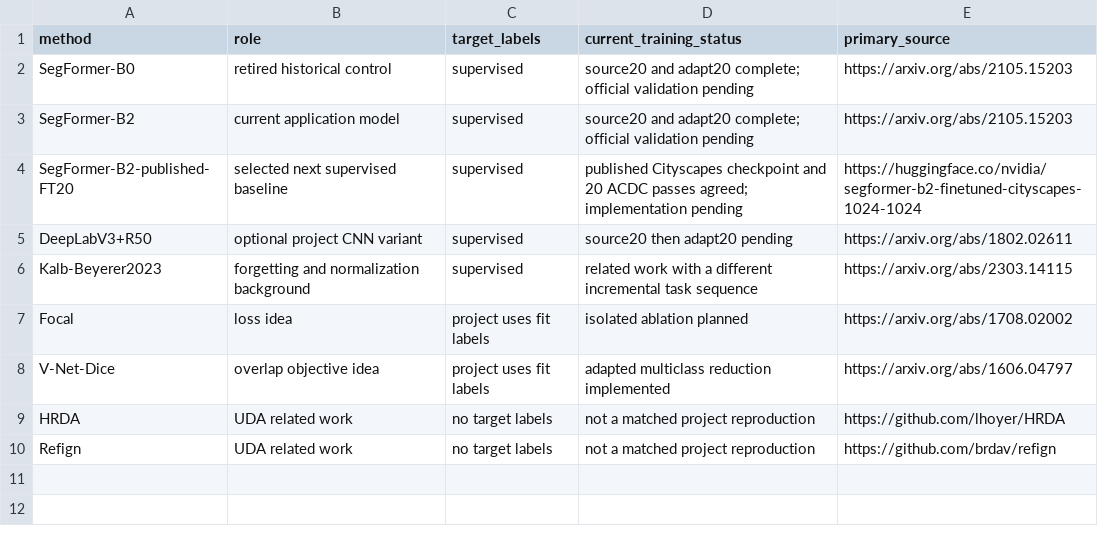
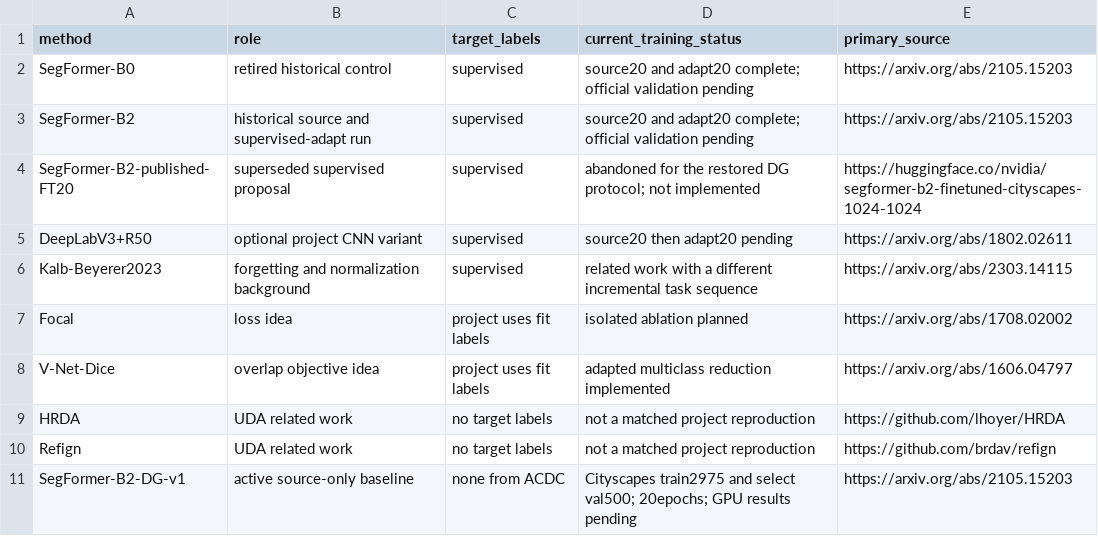
Before and after one commit to MinhToan1001/adverse-weather-segmentation, a CSV file: research/comparison_matrix.csv, drawn as a sheet.

Commit message:
fix: restore source-only DG protocol and quarantine supervised workflows

```diff
--- a/research/comparison_matrix.csv
+++ b/research/comparison_matrix.csv
@@ -2,4 +2,4 @@ method,role,target_labels,current_training_status,primary_source
 SegFormer-B0,retired historical control,supervised,source20 and adapt20 complete; official validation pending,https://arxiv.org/abs/2105.15203
-SegFormer-B2,current application model,supervised,source20 and adapt20 complete; official validation pending,https://arxiv.org/abs/2105.15203
-SegFormer-B2-published-FT20,selected next supervised baseline,supervised,published Cityscapes checkpoint and 20 ACDC passes agreed; implementation pending,https://huggingface.co/nvidia/segformer-b2-finetuned-cityscapes-1024-1024
+SegFormer-B2,historical source and supervised-adapt run,supervised,source20 and adapt20 complete; official validation pending,https://arxiv.org/abs/2105.15203
+SegFormer-B2-published-FT20,superseded supervised proposal,supervised,abandoned for the restored DG protocol; not implemented,https://huggingface.co/nvidia/segformer-b2-finetuned-cityscapes-1024-1024
 DeepLabV3+R50,optional project CNN variant,supervised,source20 then adapt20 pending,https://arxiv.org/abs/1802.02611
@@ -10 +10,2 @@ HRDA,UDA related work,no target labels,not a matched project reproduction,https:
 Refign,UDA related work,no target labels,not a matched project reproduction,https://github.com/brdav/refign
+SegFormer-B2-DG-v1,active source-only baseline,none from ACDC,Cityscapes train2975 and select val500; 20epochs; GPU results pending,https://arxiv.org/abs/2105.15203
```
Also changed, not shown: 34 other files.
